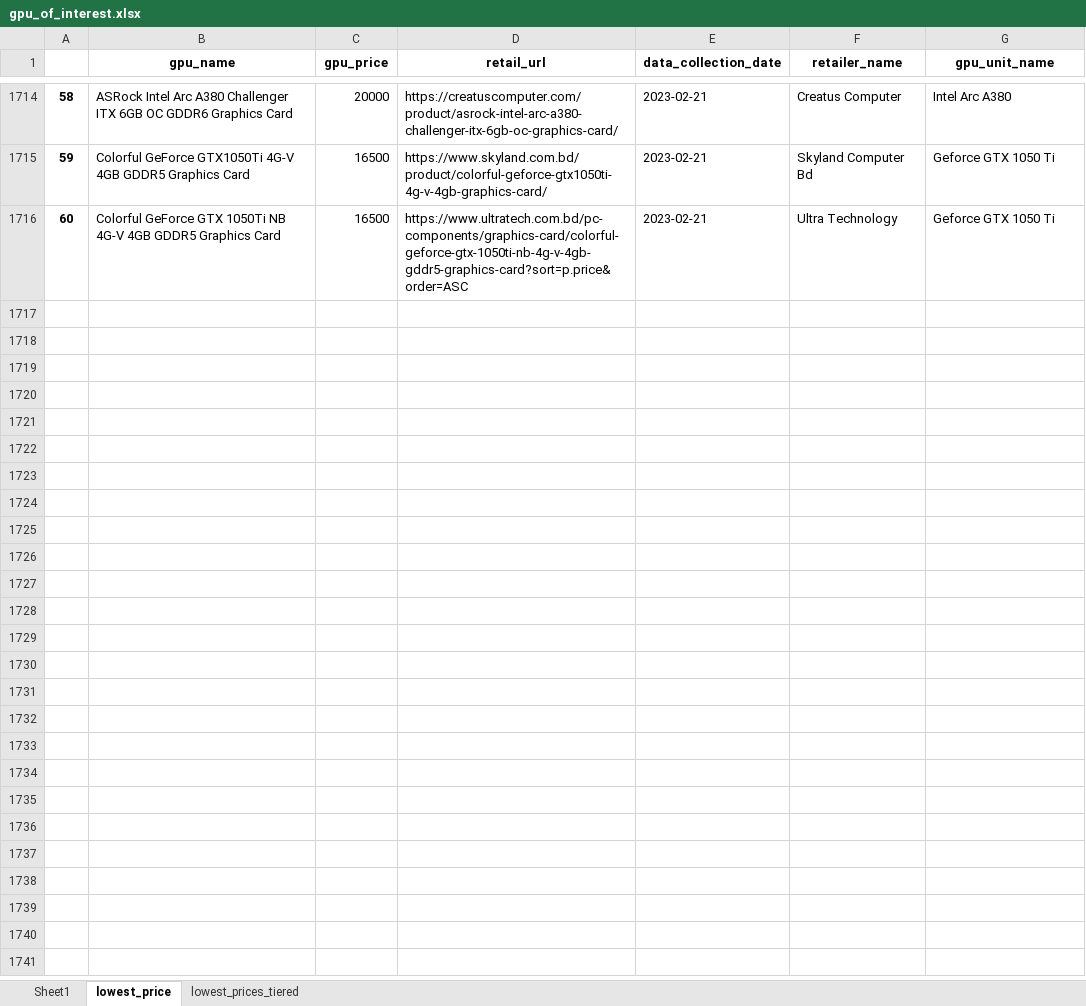
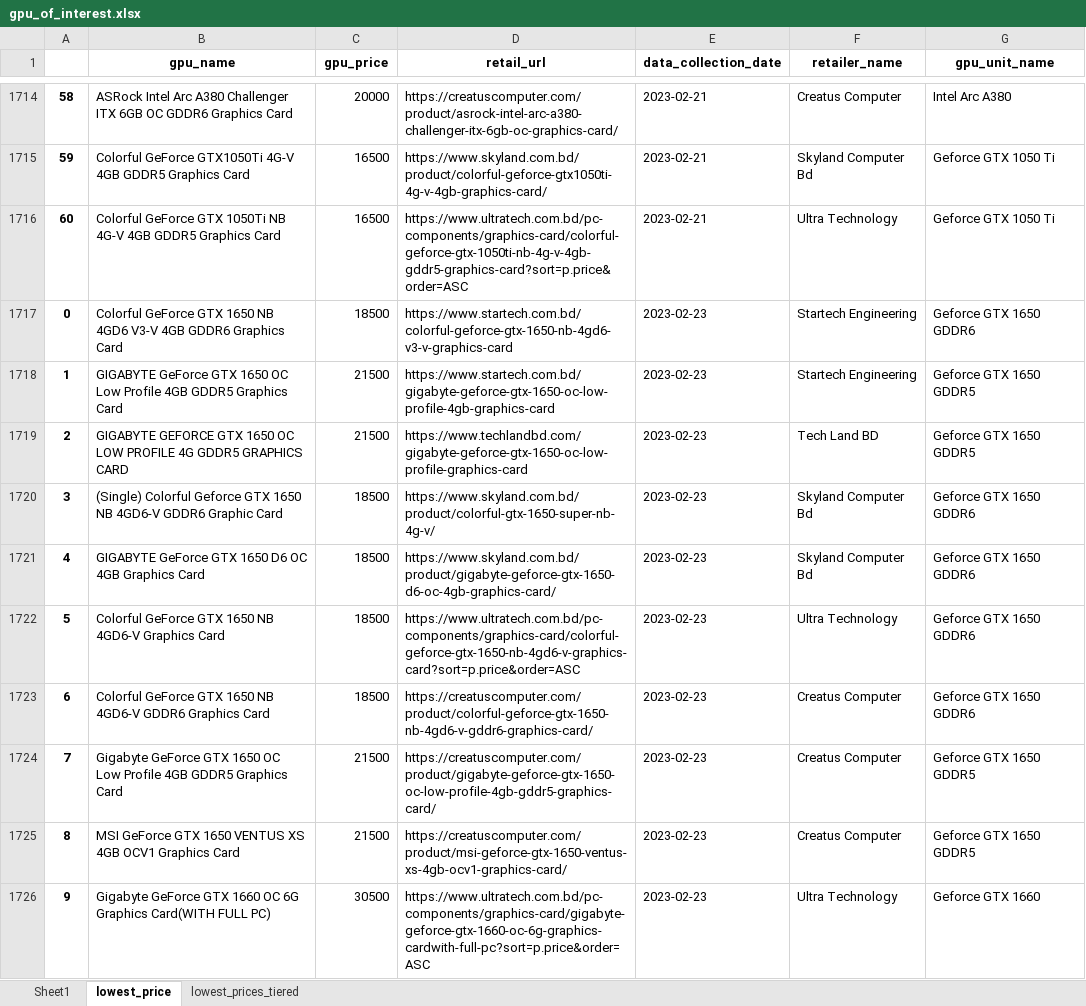
Before and after one commit to Saminyead/gpu_for_bd_gamers, an Excel workbook: output_files/gpu_of_interest.xlsx, sheet lowest_price, drawn as a sheet; only a part is shown, gaps mark what is left out; values as stored, in another font and other column widths than the file's, no borders; the diff covers the shown part only; the diff names each change by its address in the sheet, - before the commit and + after, or states it on an @@ line.

```diff
--- a/output_files/gpu_of_interest.xlsx (sheet lowest_price)
+++ b/output_files/gpu_of_interest.xlsx (sheet lowest_price)
+row 1717: 0 | Colorful GeForce GTX 1650 NB 4GD6 V3-V 4GB GDDR6 Graphics Card | 18500 | https://www.startech.com.bd/colorful-geforce-gtx-1650-nb-4gd6-v3-v-graphics-card | 2023-02-23 | Startech Engineering | Geforce GTX 1650 GDDR6
+row 1718: 1 | GIGABYTE GeForce GTX 1650 OC Low Profile 4GB GDDR5 Graphics Card | 21500 | https://www.startech.com.bd/gigabyte-geforce-gtx-1650-oc-low-profile-4gb-graphics-card | 2023-02-23 | Startech Engineering | Geforce GTX 1650 GDDR5
+row 1719: 2 | GIGABYTE GEFORCE GTX 1650 OC LOW PROFILE 4G GDDR5 GRAPHICS CARD | 21500 | https://www.techlandbd.com/gigabyte-geforce-gtx-1650-oc-low-profile-graphics-card | 2023-02-23 | Tech Land BD | Geforce GTX 1650 GDDR5
+row 1720: 3 | (Single) Colorful Geforce GTX 1650 NB 4GD6-V GDDR6 Graphic Card | 18500 | https://www.skyland.com.bd/product/colorful-gtx-1650-super-nb-4g-v/ | 2023-02-23 | Skyland Computer Bd | Geforce GTX 1650 GDDR6
+row 1721: 4 | GIGABYTE GeForce GTX 1650 D6 OC 4GB Graphics Card | 18500 | https://www.skyland.com.bd/product/gigabyte-geforce-gtx-1650-d6-oc-4gb-graphics-card/ | 2023-02-23 | Skyland Computer Bd | Geforce GTX 1650 GDDR6
+row 1722: 5 | Colorful GeForce GTX 1650 NB 4GD6-V Graphics Card | 18500 | https://www.ultratech.com.bd/pc-components/graphics-card/colorful-geforce-gtx-1650-nb-4gd6-v-graphics-card?sort=p.price&order=ASC | 2023-02-23 | Ultra Technology | Geforce GTX 1650 GDDR6
+row 1723: 6 | Colorful GeForce GTX 1650 NB 4GD6-V GDDR6 Graphics Card | 18500 | https://creatuscomputer.com/product/colorful-geforce-gtx-1650-nb-4gd6-v-gddr6-graphics-card/ | 2023-02-23 | Creatus Computer | Geforce GTX 1650 GDDR6
+row 1724: 7 | Gigabyte GeForce GTX 1650 OC Low Profile 4GB GDDR5 Graphics Card | 21500 | https://creatuscomputer.com/product/gigabyte-geforce-gtx-1650-oc-low-profile-4gb-gddr5-graphics-card/ | 2023-02-23 | Creatus Computer | Geforce GTX 1650 GDDR5
+row 1725: 8 | MSI GeForce GTX 1650 VENTUS XS 4GB OCV1 Graphics Card | 21500 | https://creatuscomputer.com/product/msi-geforce-gtx-1650-ventus-xs-4gb-ocv1-graphics-card/ | 2023-02-23 | Creatus Computer | Geforce GTX 1650 GDDR5
+row 1726: 9 | Gigabyte GeForce GTX 1660 OC 6G Graphics Card(WITH FULL PC) | 30500 | https://www.ultratech.com.bd/pc-components/graphics-card/gigabyte-geforce-gtx-1660-oc-6g-graphics-cardwith-full-pc?sort=p.price&order=ASC | 2023-02-23 | Ultra Technology | Geforce GTX 1660
```
Also changed, not shown: 51 added rows elsewhere in this sheet, sheet Sheet1, sheet lowest_prices_tiered, tier_score.xlsx.
